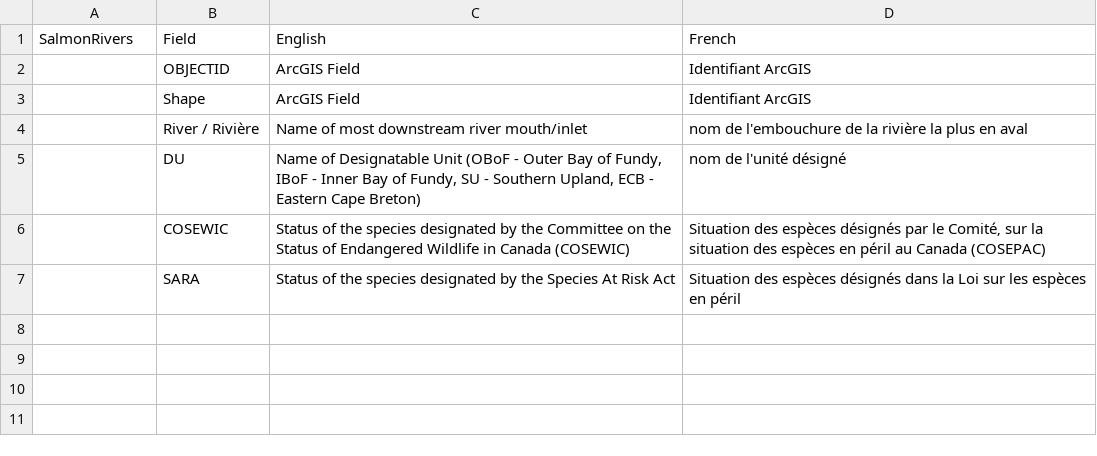
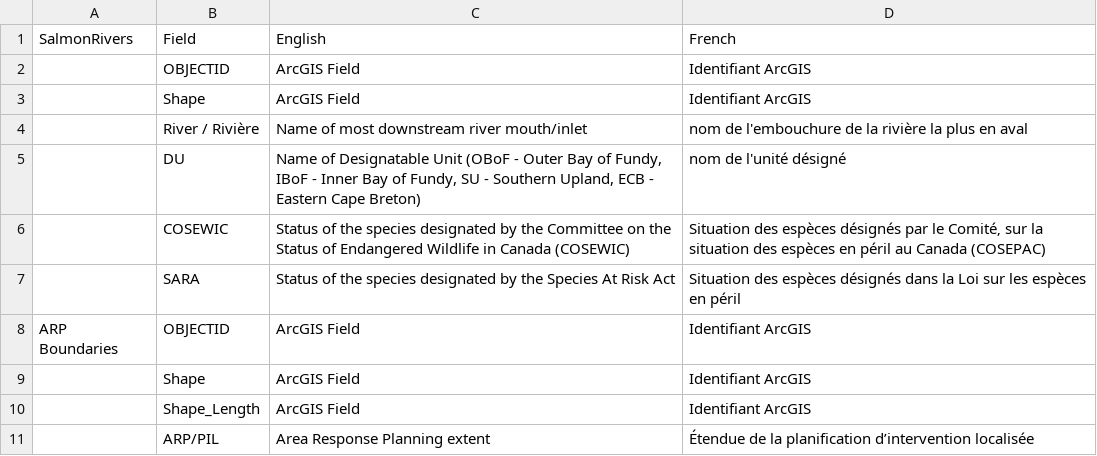
Before and after one commit to dfo-mar-odis/data-dictionary, a CSV file: SalmonRiver/Salmon Rivers Data Dictionary.csv, drawn as a sheet; the diff names each change by its address in the sheet, - before the commit and + after, or states it on an @@ line.

Commit message:
Replaced ARP Boundires with an updated Salmon River Dict

```diff
--- a/SalmonRiver/Salmon Rivers Data Dictionary.csv
+++ b/SalmonRiver/Salmon Rivers Data Dictionary.csv
+row 8: ARP Boundaries | OBJECTID | ArcGIS Field | Identifiant ArcGIS
+row 9:  | Shape | ArcGIS Field | Identifiant ArcGIS
+row 10:  | Shape_Length | ArcGIS Field | Identifiant ArcGIS
+row 11:  | ARP/PIL | Area Response Planning extent | Étendue de la planification d’intervention localisée
```
Also changed, not shown: 1 other file.
